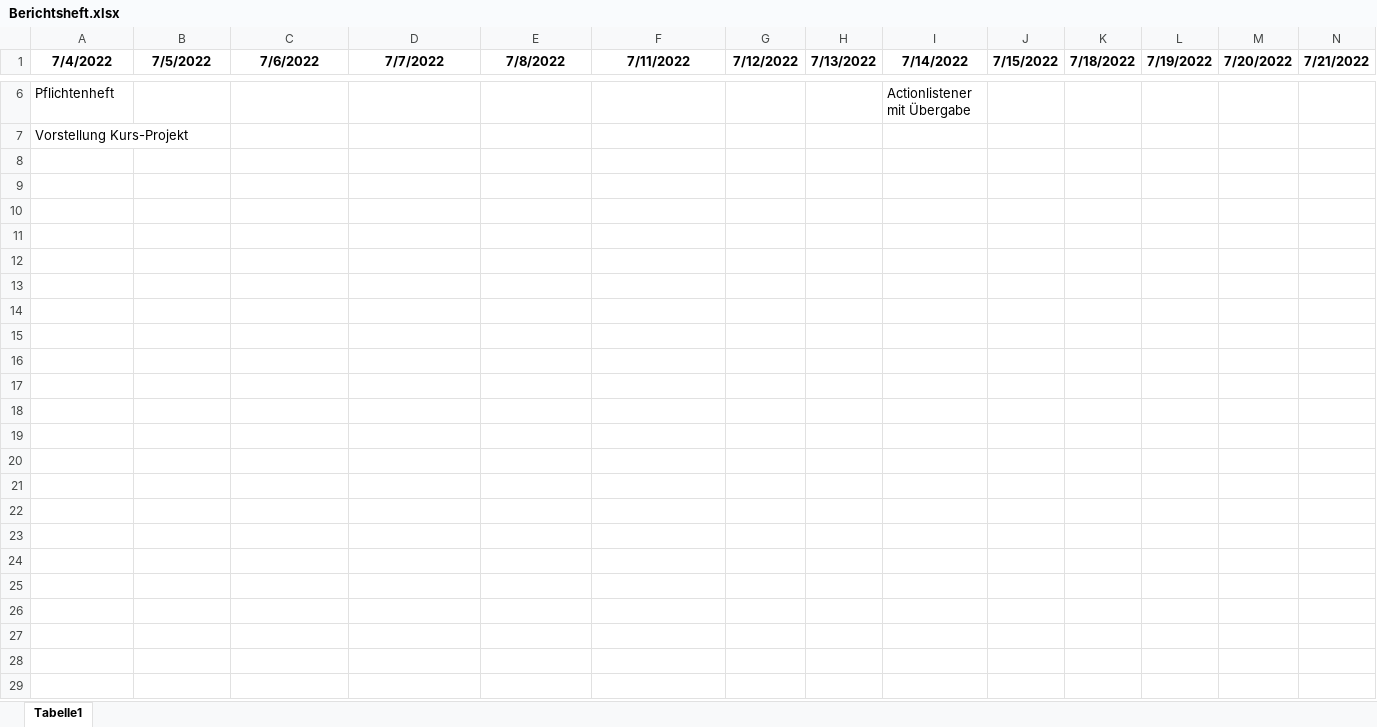
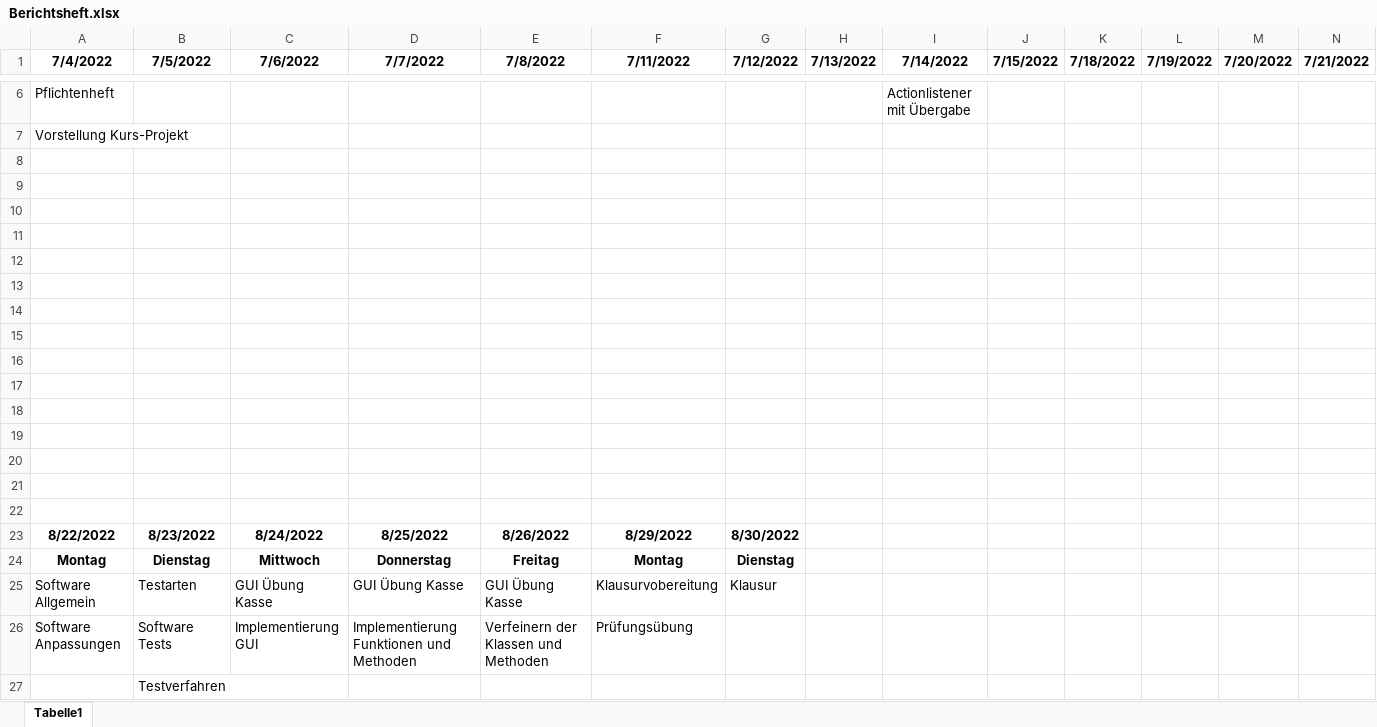
Before and after one commit to DSchirmer1987/FS_320585, an Excel workbook: Dateien/Berichtsheft/Berichtsheft.xlsx, sheet Tabelle1, drawn as a sheet; only a part is shown, gaps mark what is left out; values as stored, in another font and other column widths than the file's, no borders; rows hold the shown columns only; the diff names each change by its address in the sheet, - before the commit and + after, or states it on an @@ line.

Commit message:
Berichtsheft

```diff
--- a/Dateien/Berichtsheft/Berichtsheft.xlsx (sheet Tabelle1)
+++ b/Dateien/Berichtsheft/Berichtsheft.xlsx (sheet Tabelle1)
+row 8: (empty)
+row 9: (empty)
+row 10: (empty)
+row 11: (empty)
+row 12: (empty)
+row 13: (empty)
+row 14: (empty)
+row 15: (empty)
+row 16: (empty)
+row 17: (empty)
+row 18: (empty)
+row 19: (empty)
+row 20: (empty)
+row 21: (empty)
+row 22: (empty)
+row 23: 8/22/2022 | 8/23/2022 | 8/24/2022 | 8/25/2022 | 8/26/2022 | 8/29/2022 | 8/30/2022
+row 24: Montag | Dienstag | Mittwoch | Donnerstag | Freitag | Montag | Dienstag
+row 25: Software Allgemein | Testarten | GUI Übung Kasse | GUI Übung Kasse | GUI Übung Kasse | Klausurvobereitung | Klausur
+row 26: Software Anpassungen | Software Tests | Implementierung GUI | Implementierung Funktionen und Methoden | Verfeinern der Klassen und Methoden | Prüfungsübung
+row 27:  | Testverfahren
```
